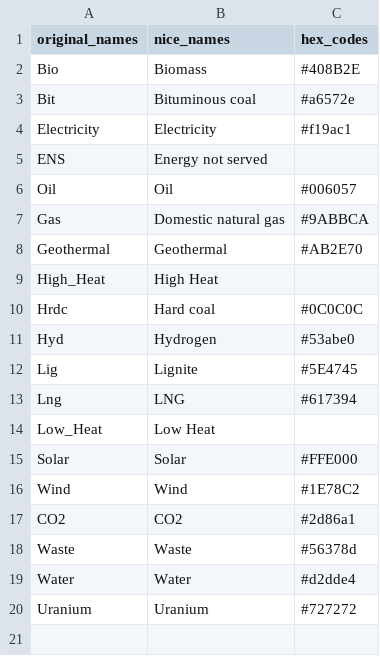
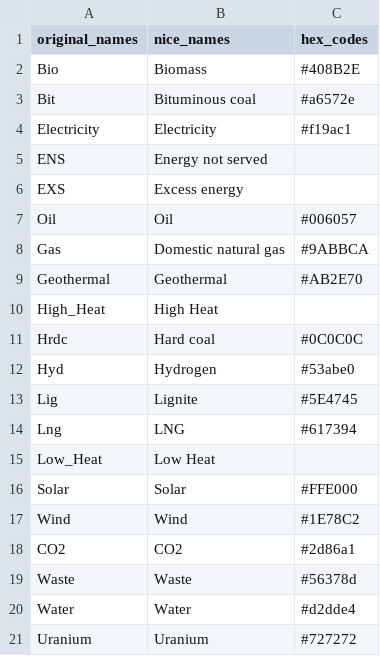
Before and after one commit to agoenergy/pypsa-spice, a CSV file: pypsa-spice-vis/setting/carrier_mapping.csv, drawn as a sheet.

```diff
--- a/pypsa-spice-vis/setting/carrier_mapping.csv
+++ b/pypsa-spice-vis/setting/carrier_mapping.csv
@@ -5,2 +5,3 @@ Electricity,Electricity,#f19ac1
 ENS,Energy not served,
+EXS,Excess energy,
 Oil,Oil,#006057
```
Also changed, not shown: pypsa-spice-vis/setting/tech_mapping.csv.
